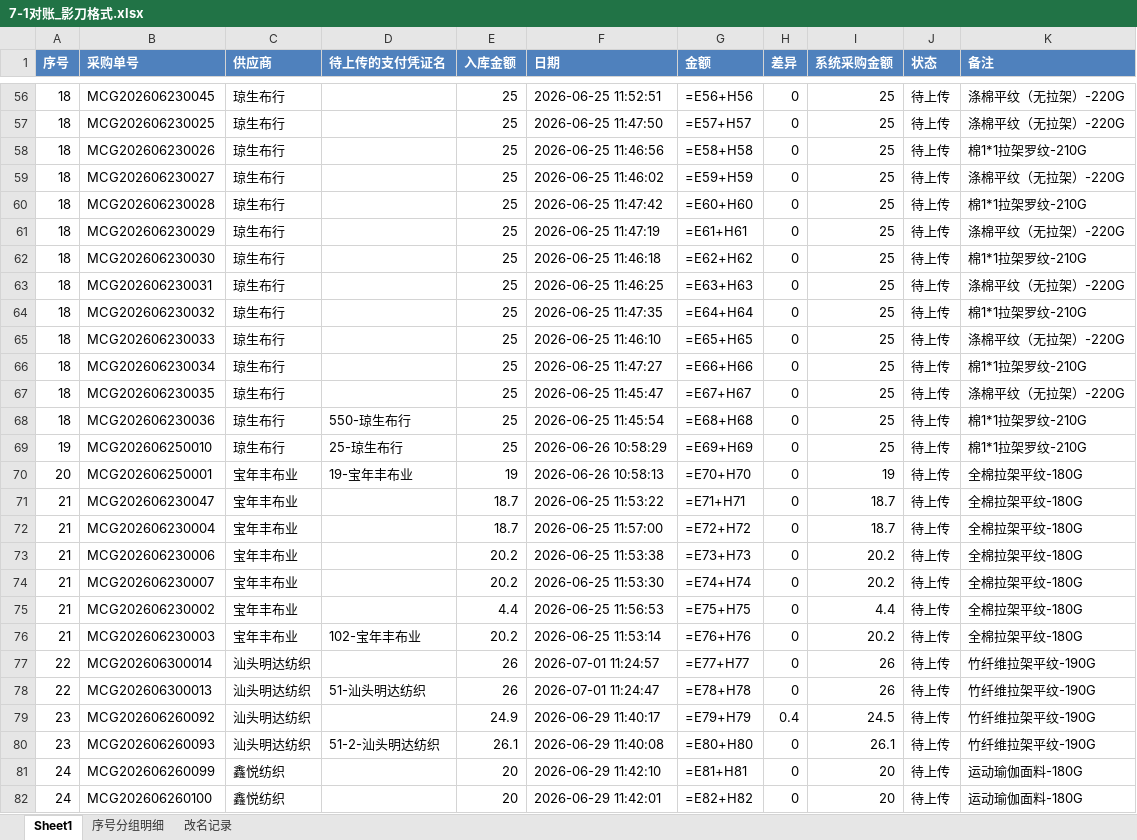
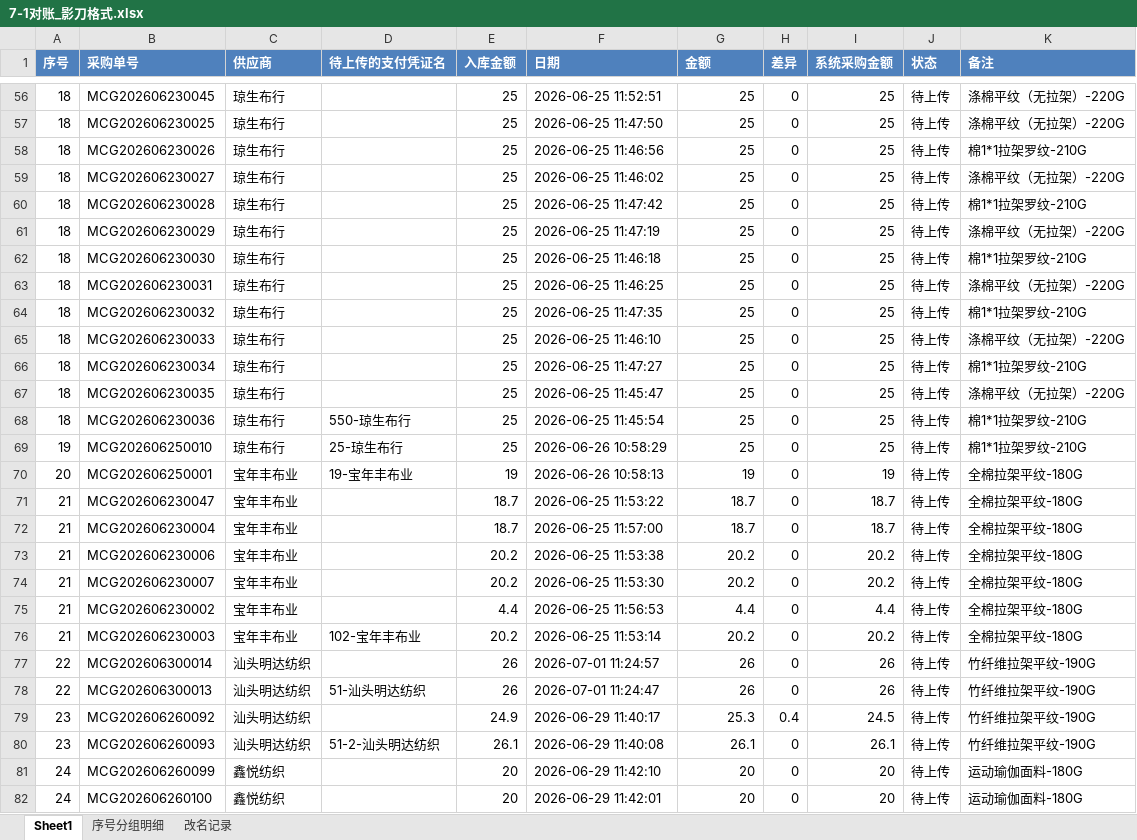
Before and after one commit to wangguo-ai/patpat, an Excel workbook: 数据/对账记录/7-1对账_影刀格式.xlsx, sheet Sheet1, drawn as a sheet; only a part is shown, gaps mark what is left out; values as stored, in another font and other column widths than the file's, no borders; formulas without a stored value are shown as written; the diff covers the shown part only; the diff names each change by its address in the sheet, - before the commit and + after, or states it on an @@ line.

```diff
--- a/数据/对账记录/7-1对账_影刀格式.xlsx (sheet Sheet1)
+++ b/数据/对账记录/7-1对账_影刀格式.xlsx (sheet Sheet1)
-G56 (金额): =E56+H56
+G56 (金额): 25
-G57 (金额): =E57+H57
+G57 (金额): 25
-G58 (金额): =E58+H58
+G58 (金额): 25
-G59 (金额): =E59+H59
+G59 (金额): 25
-G60 (金额): =E60+H60
+G60 (金额): 25
-G61 (金额): =E61+H61
+G61 (金额): 25
-G62 (金额): =E62+H62
+G62 (金额): 25
-G63 (金额): =E63+H63
+G63 (金额): 25
-G64 (金额): =E64+H64
+G64 (金额): 25
-G65 (金额): =E65+H65
+G65 (金额): 25
-G66 (金额): =E66+H66
+G66 (金额): 25
-G67 (金额): =E67+H67
+G67 (金额): 25
-G68 (金额): =E68+H68
+G68 (金额): 25
-G69 (金额): =E69+H69
+G69 (金额): 25
-G70 (金额): =E70+H70
+G70 (金额): 19
-G71 (金额): =E71+H71
+G71 (金额): 18.7
-G72 (金额): =E72+H72
+G72 (金额): 18.7
-G73 (金额): =E73+H73
+G73 (金额): 20.2
-G74 (金额): =E74+H74
+G74 (金额): 20.2
-G75 (金额): =E75+H75
+G75 (金额): 4.4
-G76 (金额): =E76+H76
+G76 (金额): 20.2
-G77 (金额): =E77+H77
+G77 (金额): 26
-G78 (金额): =E78+H78
+G78 (金额): 26
-G79 (金额): =E79+H79
+G79 (金额): 25.3
-G80 (金额): =E80+H80
+G80 (金额): 26.1
-G81 (金额): =E81+H81
+G81 (金额): 20
-G82 (金额): =E82+H82
+G82 (金额): 20
```
Also changed, not shown: 135 edited cells elsewhere in this sheet, 10 other files.
